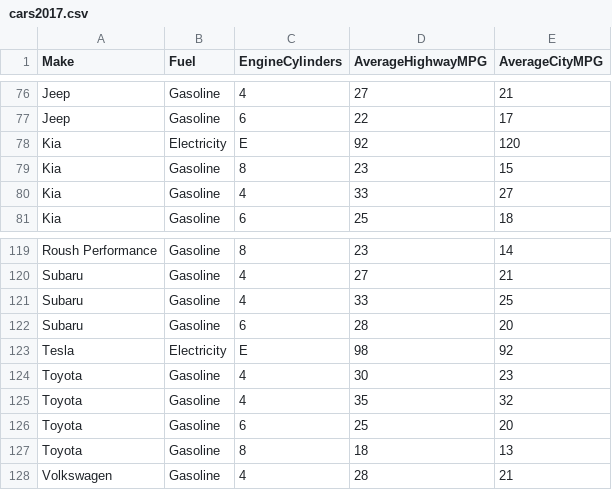
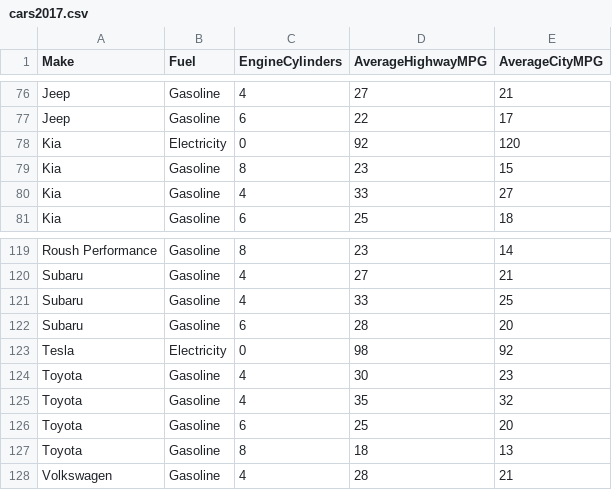
Before and after one commit to jarosales1029/NarrativeViz.github.io, a CSV file: cars2017.csv, drawn as a sheet; only a part is shown, gaps mark what is left out; the diff covers the shown part only.

```diff
--- a/cars2017.csv
+++ b/cars2017.csv
@@ -77,3 +77,3 @@ Jeep,Gasoline,4,27,21
 Jeep,Gasoline,6,22,17
-Kia,Electricity,E,92,120
+Kia,Electricity,0,92,120
 Kia,Gasoline,8,23,15
@@ -122,3 +122,3 @@ Subaru,Gasoline,4,33,25
 Subaru,Gasoline,6,28,20
-Tesla,Electricity,E,98,92
+Tesla,Electricity,0,98,92
 Toyota,Gasoline,4,30,23
```
Also changed, not shown: 7 edited cells elsewhere in this file.
